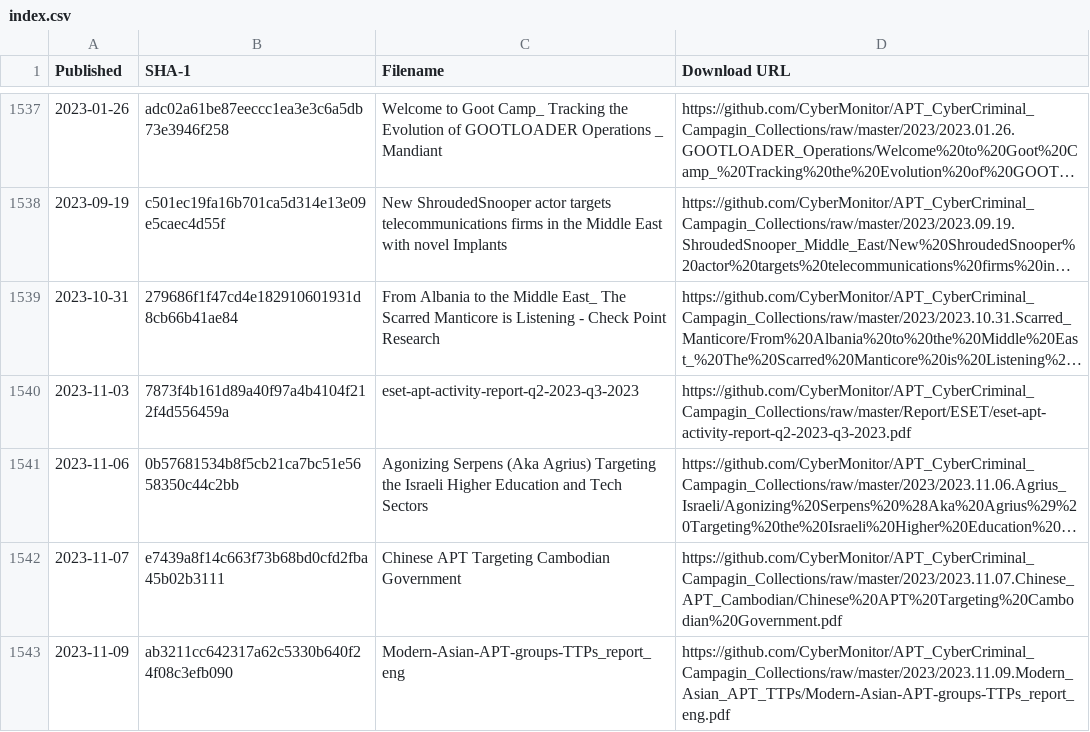
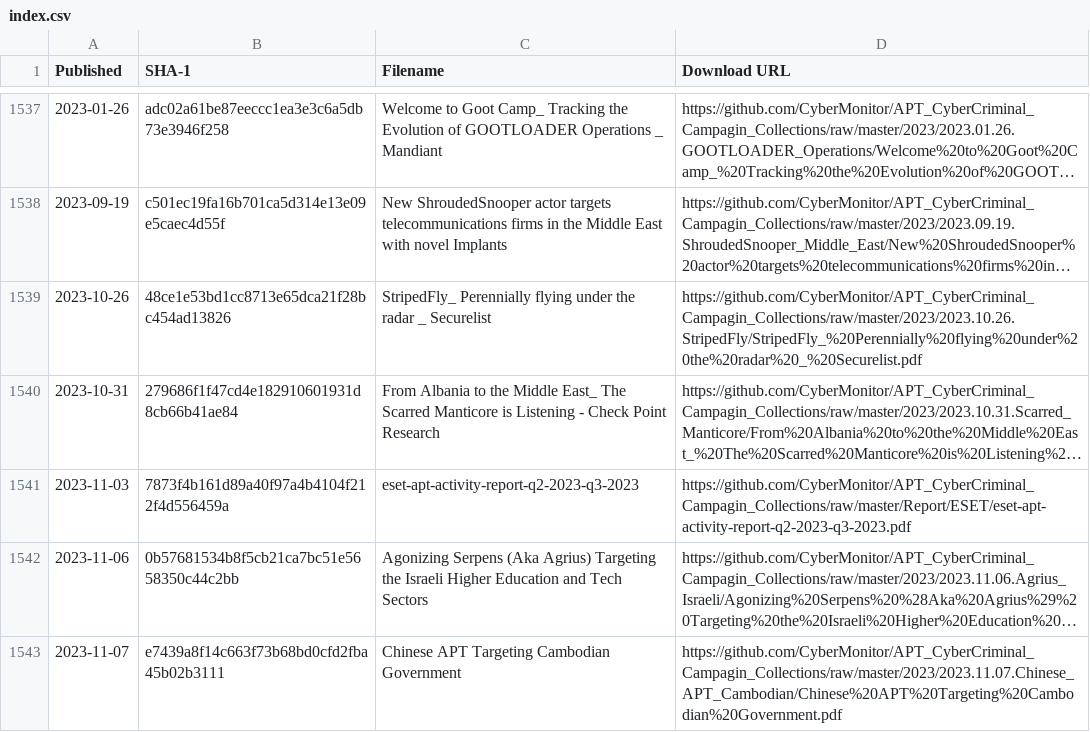
Before and after one commit to CyberMonitor/APT_CyberCriminal_Campagin_Collections, a CSV file: index.csv, drawn as a sheet; only a part is shown, gaps mark what is left out; the shorter side is filled out with more unchanged rows; long unchanged cells end in …; the diff names each change by its address in the sheet, - before the commit and + after, or states it on an @@ line.

```diff
--- a/index.csv
+++ b/index.csv
+row 1539: 2023-10-26 | 48ce1e53bd1cc8713e65dca21f28bc454ad13826 | StripedFly_ Perennially flying under the radar _ Securelist | https://github.com/CyberMonitor/APT_CyberCriminal_Campagin_Collections/raw/master/2023/2023.10.26.StripedFly/StripedFly_%20Perennially%20flying%20under%20the%20radar%20_%20Securelist.pdf
```
